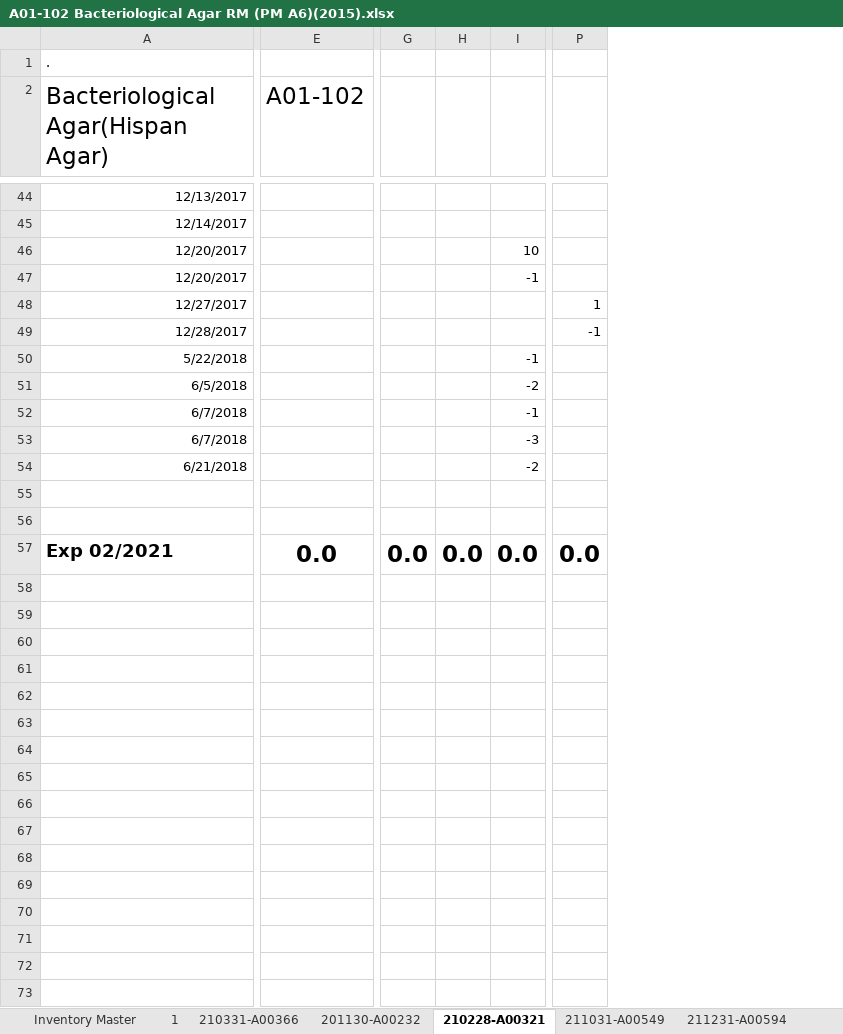
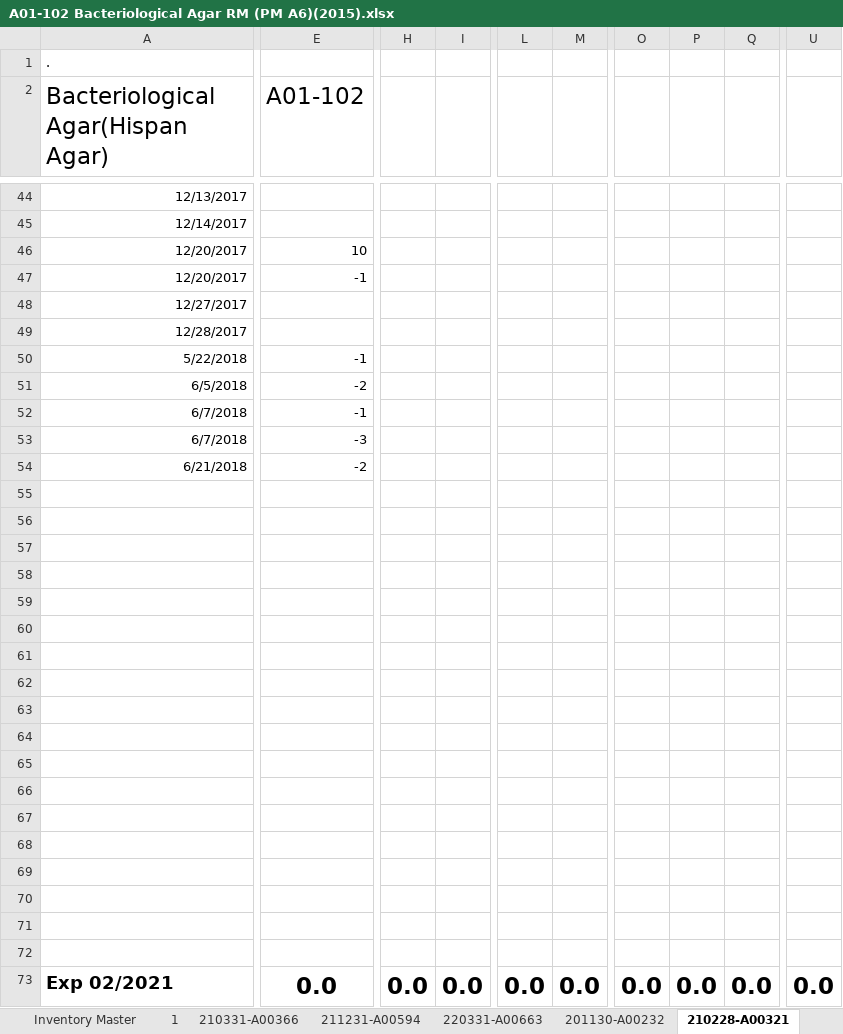
Before and after one commit to RamiroIsBack/excelWithNode, an Excel workbook: files/A01-102 Bacteriological Agar RM (PM A6)(2015).xlsx, sheet 210228-A00321, drawn as a sheet; only a part is shown, gaps mark what is left out; values as stored, in another font and other column widths than the file's, no borders; removed rows and columns are numbered as before the commit, all else as after; rows hold the shown columns only; the diff covers the shown part only; the diff names each change by its address in the sheet, - before the commit and + after, or states it on an @@ line.

```diff
--- a/files/A01-102 Bacteriological Agar RM (PM A6)(2015).xlsx (sheet 210228-A00321)
+++ b/files/A01-102 Bacteriological Agar RM (PM A6)(2015).xlsx (sheet 210228-A00321)
@@ sheet tab hidden: 211031-A00549 @@
@@ sheet tab order changed: Inventory Master | 1 | 210331-A00366 | 211231-A00594 | 220331-A00663 | 201130-A00232 | 210228-A00321 @@
-column G, row 57: 0.0
-column H, row 57: 0.0
-column I, rows 46-57: 10 | -1 |  |  | -1 | -2 | -1 | -3 | -2 |  |  | 0.0
+column H, row 73: 0.0
+column I, row 73: 0.0
+column L, row 73: 0.0
+column M, row 73: 0.0
+column O, row 73: 0.0
+column P, row 73: 0.0
+column Q, row 73: 0.0
-column P, rows 48-57: 1 | -1 |  |  |  |  |  |  |  | 0.0
+column U, row 73: 0.0
-E46 (A01-102): (empty)
+E46 (A01-102): 10
-E47 (A01-102): (empty)
+E47 (A01-102): -1
-E50 (A01-102): (empty)
+E50 (A01-102): -1
-E51 (A01-102): (empty)
+E51 (A01-102): -2
-E52 (A01-102): (empty)
+E52 (A01-102): -1
-E53 (A01-102): (empty)
+E53 (A01-102): -3
-E54 (A01-102): (empty)
+E54 (A01-102): -2
+row 55: (empty)
+row 56: (empty)
+row 57: (empty)
+row 58: (empty)
+row 59: (empty)
+row 60: (empty)
+row 61: (empty)
+row 62: (empty)
+row 63: (empty)
+row 64: (empty)
+row 65: (empty)
+row 66: (empty)
+row 67: (empty)
+row 68: (empty)
+row 69: (empty)
+row 70: (empty)
```
Also changed, not shown: 1 added column, 29 edited cells and cell formats elsewhere in this sheet, sheet Inventory Master, sheet 220331-A00663, sheet 220430-A00690, sheet 201130-A00232, sheet 1, sheet 210331-A00366, 1 more sheet, other sheet tabs, formulas that keep their value, files/A01-101 APT Agar.xlsx, files/Stock Loading-Inter and FG.xlsx, 4 other files.
